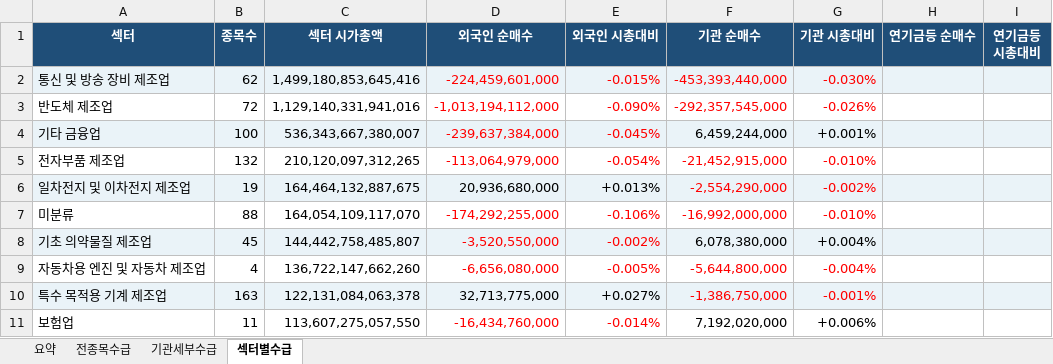
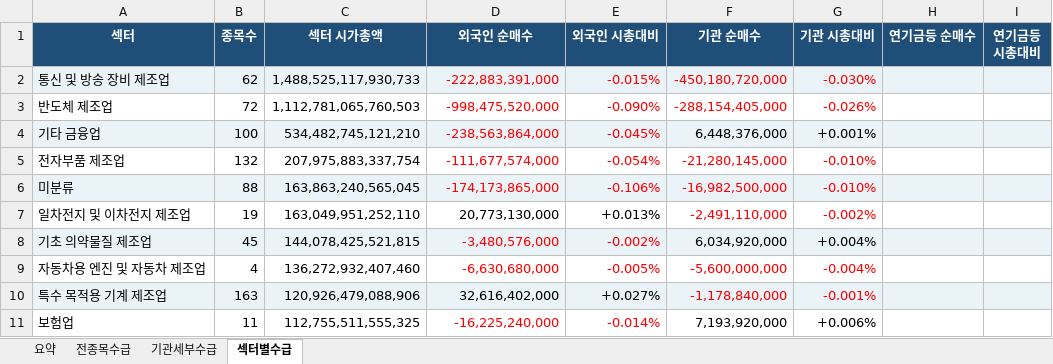
Before and after one commit to HeeChaNY/stock-market-dashboards, an Excel workbook: dashboard/latest-flow.xlsx, sheet 섹터별수급, drawn as a sheet; only a part is shown; values as stored, in another font and other column widths than the file's, no borders; conditional formats not drawn; removed rows and columns are numbered as before the commit, all else as after; the diff covers the shown part only; the diff names each change by its address in the sheet, - before the commit and + after, or states it on an @@ line.

```diff
--- a/dashboard/latest-flow.xlsx (sheet 섹터별수급)
+++ b/dashboard/latest-flow.xlsx (sheet 섹터별수급)
-C2 (섹터 시가총액): 1,499,180,853,645,416
+C2 (섹터 시가총액): 1,488,525,117,930,733
-D2 (외국인 순매수): -224,459,601,000
+D2 (외국인 순매수): -222,883,391,000
-F2 (기관 순매수): -453,393,440,000
+F2 (기관 순매수): -450,180,720,000
-C3 (섹터 시가총액): 1,129,140,331,941,016
+C3 (섹터 시가총액): 1,112,781,065,760,503
-D3 (외국인 순매수): -1,013,194,112,000
+D3 (외국인 순매수): -998,475,520,000
-F3 (기관 순매수): -292,357,545,000
+F3 (기관 순매수): -288,154,405,000
-C4 (섹터 시가총액): 536,343,667,380,007
+C4 (섹터 시가총액): 534,482,745,121,210
-D4 (외국인 순매수): -239,637,384,000
+D4 (외국인 순매수): -238,563,864,000
-F4 (기관 순매수): 6,459,244,000
+F4 (기관 순매수): 6,448,376,000
-C5 (섹터 시가총액): 210,120,097,312,265
+C5 (섹터 시가총액): 207,975,883,337,754
-D5 (외국인 순매수): -113,064,979,000
+D5 (외국인 순매수): -111,677,574,000
-F5 (기관 순매수): -21,452,915,000
+F5 (기관 순매수): -21,280,145,000
-row 6: 일차전지 및 이차전지 제조업 | 19 | 164,464,132,887,675 | 20,936,680,000 | +0.013% | -2,554,290,000 | -0.002%
-A6:I6 fill: none
+A6:I6 fill: #EAF3F8
-C6 (섹터 시가총액): 164,054,109,117,070
+C6 (섹터 시가총액): 163,863,240,565,045
-D6 (외국인 순매수): -174,292,255,000
+D6 (외국인 순매수): -174,173,865,000
-F6 (기관 순매수): -16,992,000,000
+F6 (기관 순매수): -16,982,500,000
+row 7: 일차전지 및 이차전지 제조업 | 19 | 163,049,951,252,110 | 20,773,130,000 | +0.013% | -2,491,110,000 | -0.002%
-C8 (섹터 시가총액): 144,442,758,485,807
+C8 (섹터 시가총액): 144,078,425,521,815
-D8 (외국인 순매수): -3,520,550,000
+D8 (외국인 순매수): -3,480,576,000
-F8 (기관 순매수): 6,078,380,000
+F8 (기관 순매수): 6,034,920,000
-C9 (섹터 시가총액): 136,722,147,662,260
+C9 (섹터 시가총액): 136,272,932,407,460
-D9 (외국인 순매수): -6,656,080,000
+D9 (외국인 순매수): -6,630,680,000
-F9 (기관 순매수): -5,644,800,000
+F9 (기관 순매수): -5,600,000,000
-C10 (섹터 시가총액): 122,131,084,063,378
+C10 (섹터 시가총액): 120,926,479,088,906
-D10 (외국인 순매수): 32,713,775,000
+D10 (외국인 순매수): 32,616,402,000
-F10 (기관 순매수): -1,386,750,000
+F10 (기관 순매수): -1,178,840,000
-C11 (섹터 시가총액): 113,607,275,057,550
+C11 (섹터 시가총액): 112,755,511,555,325
-D11 (외국인 순매수): -16,434,760,000
+D11 (외국인 순매수): -16,225,240,000
-F11 (기관 순매수): 7,192,020,000
+F11 (기관 순매수): 7,193,920,000
```
Also changed, not shown: 7 added rows, 7 removed rows, 355 edited cells and cell formats elsewhere in this sheet, sheet 전종목수급, sheet 기관세부수급, sheet 요약, 1 other file.
